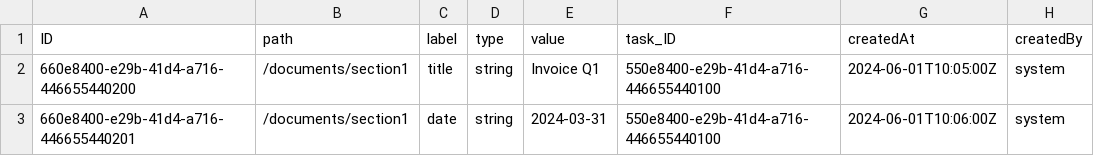
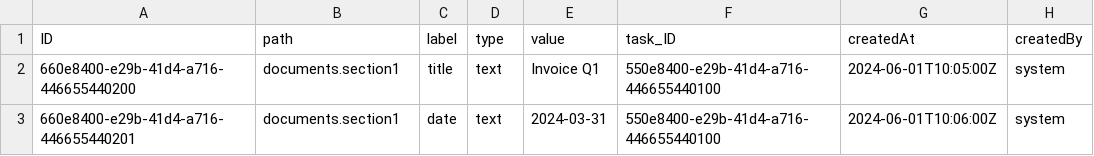
Before and after one commit to dreadedhairlock/ai2code_new, a CSV file: db/data/ai.orchestration-ContextNode.csv, drawn as a sheet; only a part is shown; the diff names each change by its address in the sheet, - before the commit and + after, or states it on an @@ line.

Commit message:
fix parsing of the context tree path

```diff
--- a/db/data/ai.orchestration-ContextNode.csv
+++ b/db/data/ai.orchestration-ContextNode.csv
-B2:B3 (path): /documents/section1
+B2:B3 (path): documents.section1
-D2:D3 (type): string
+D2:D3 (type): text
```
Also changed, not shown: 3 other files.
